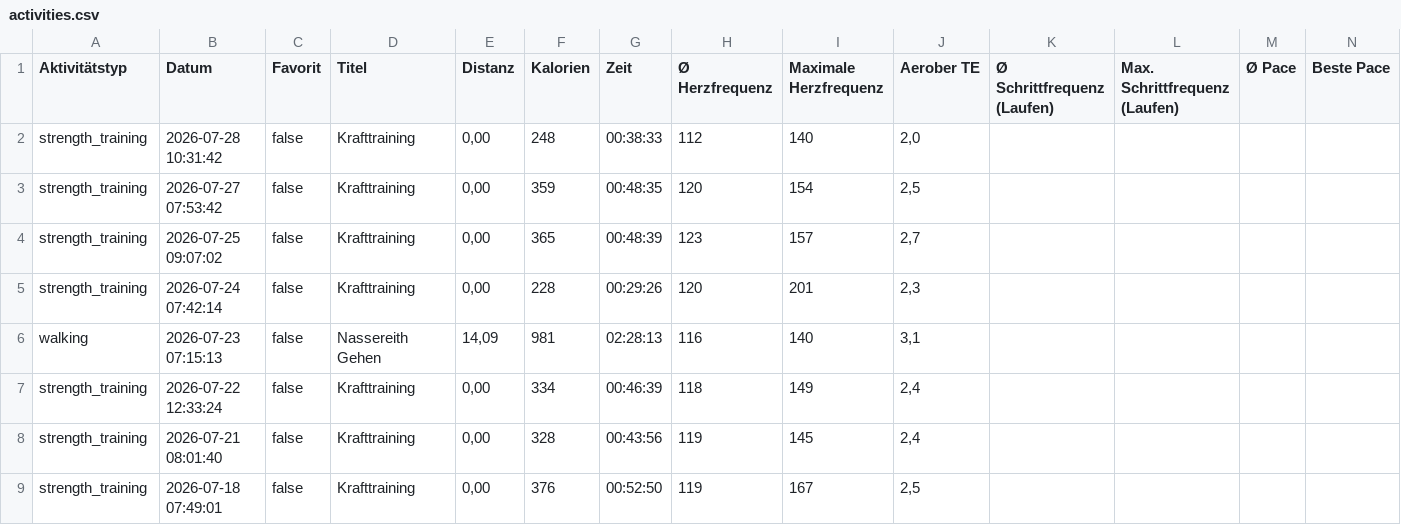
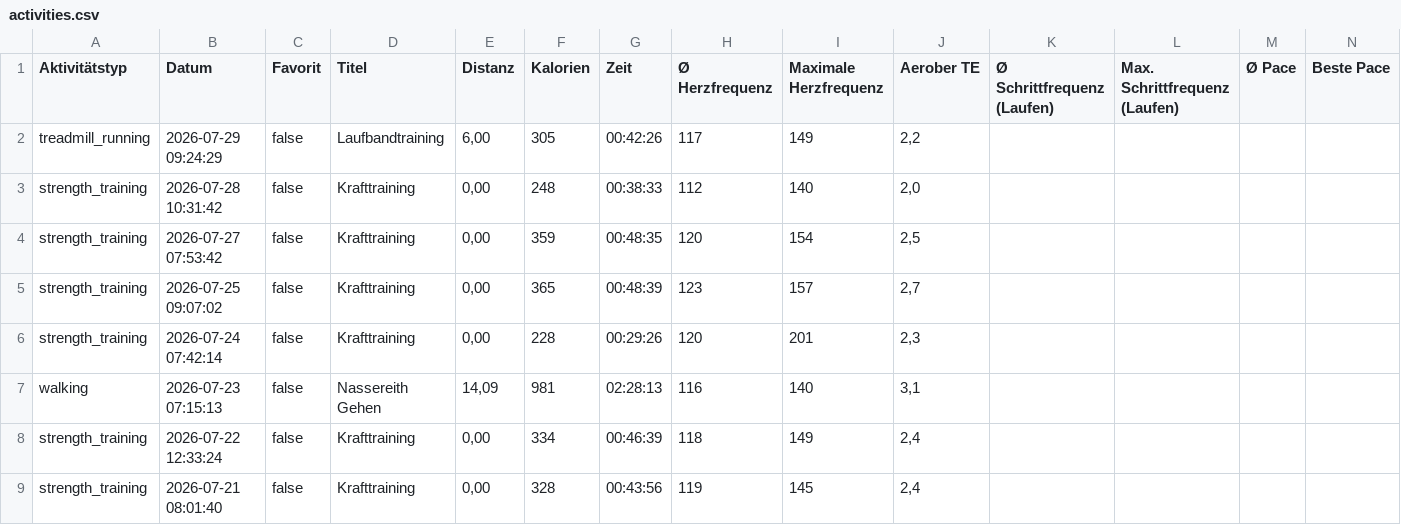
Before and after one commit to gingi1/gingisbaseproject, a CSV file: api/activities.csv, drawn as a sheet; only a part is shown; the shorter side is filled out with more unchanged rows; rows hold the shown columns only; the diff names each change by its address in the sheet, - before the commit and + after, or states it on an @@ line.

Commit message:
Automatischer Garmin Live-Sync

```diff
--- a/api/activities.csv
+++ b/api/activities.csv
+row 2: treadmill_running | 2026-07-29 09:24:29 | false | Laufbandtraining | 6,00 | 305 | 00:42:26 | 117 | 149 | 2,2
```
